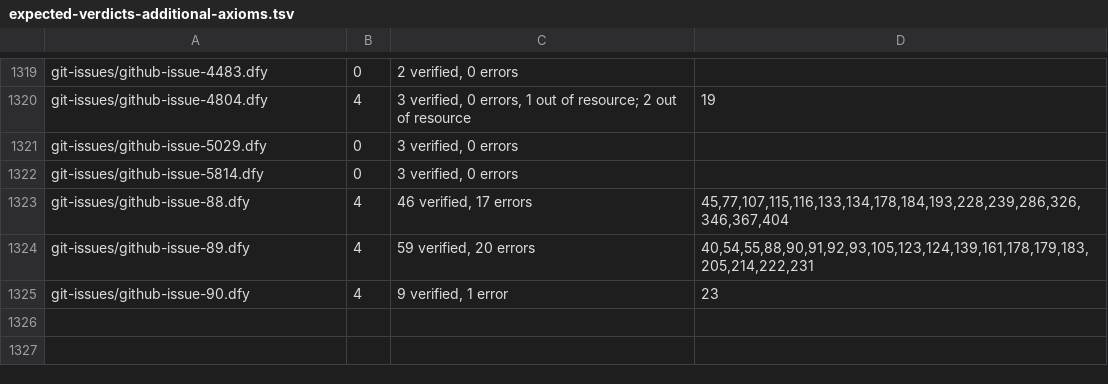
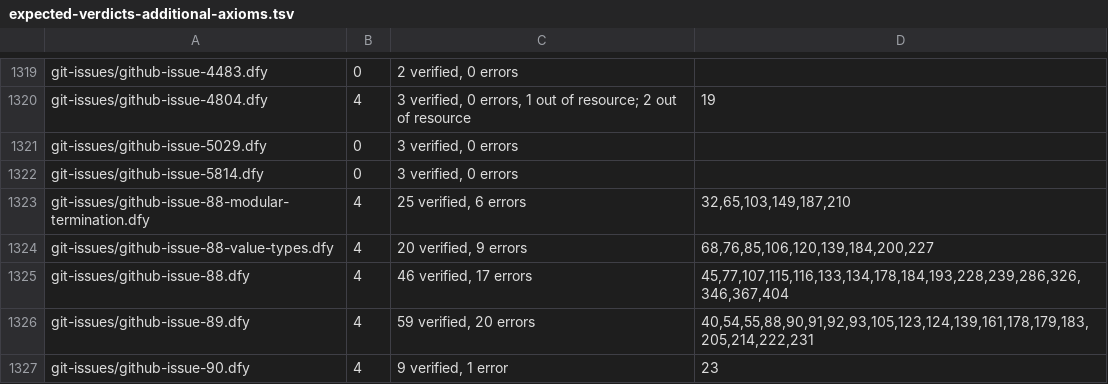
Before and after one commit to erniecohen/dafny, a TSV file: .github/review/expected-verdicts-additional-axioms.tsv, drawn as a sheet; only a part is shown, gaps mark what is left out.

```diff
--- a/.github/review/expected-verdicts-additional-axioms.tsv
+++ b/.github/review/expected-verdicts-additional-axioms.tsv
@@ -1322,2 +1322,4 @@ git-issues/github-issue-5029.dfy	0	3 verified, 0 errors
 git-issues/github-issue-5814.dfy	0	3 verified, 0 errors	
+git-issues/github-issue-88-modular-termination.dfy	4	25 verified, 6 errors	32,65,103,149,187,210
+git-issues/github-issue-88-value-types.dfy	4	20 verified, 9 errors	68,76,85,106,120,139,184,200,227
 git-issues/github-issue-88.dfy	4	46 verified, 17 errors	45,77,107,115,116,133,134,178,184,193,228,239,286,326,346,367,404
```
Also changed, not shown: .github/review/expected-verdicts.tsv, 19 other files.
